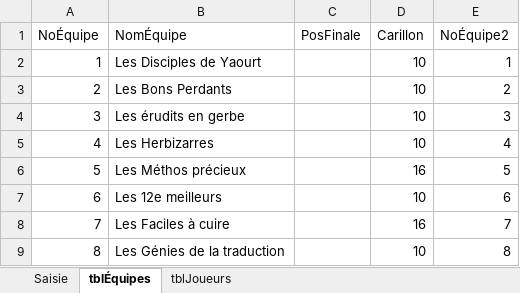
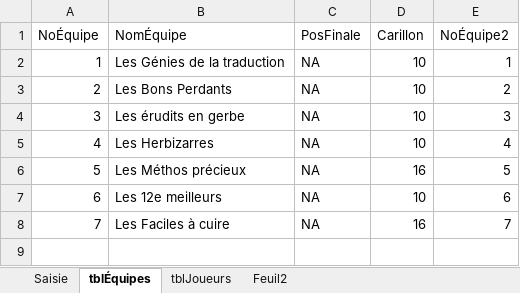
Before and after one commit to gehstatcan/gehstatcan.github.io, an Excel workbook: Saison23/DonnéesCSV/Saisie des points.xlsx, sheet tblÉquipes, drawn as a sheet; values as stored, in another font and other column widths than the file's, no borders; table styles not drawn; the diff names each change by its address in the sheet, - before the commit and + after, or states it on an @@ line.

```diff
--- a/Saison23/DonnéesCSV/Saisie des points.xlsx (sheet tblÉquipes)
+++ b/Saison23/DonnéesCSV/Saisie des points.xlsx (sheet tblÉquipes)
+sheet tab: Feuil2
-B2 (NomÉquipe): Les Disciples de Yaourt
+B2 (NomÉquipe): Les Génies de la traduction
-C2:C8 (PosFinale): (empty)
+C2:C8 (PosFinale): NA
-row 9: 8 | Les Génies de la traduction |  | 10 | 8
```
Also changed, not shown: sheet Saisie, sheet tblJoueurs, formulas that keep their value, 21 other files.
